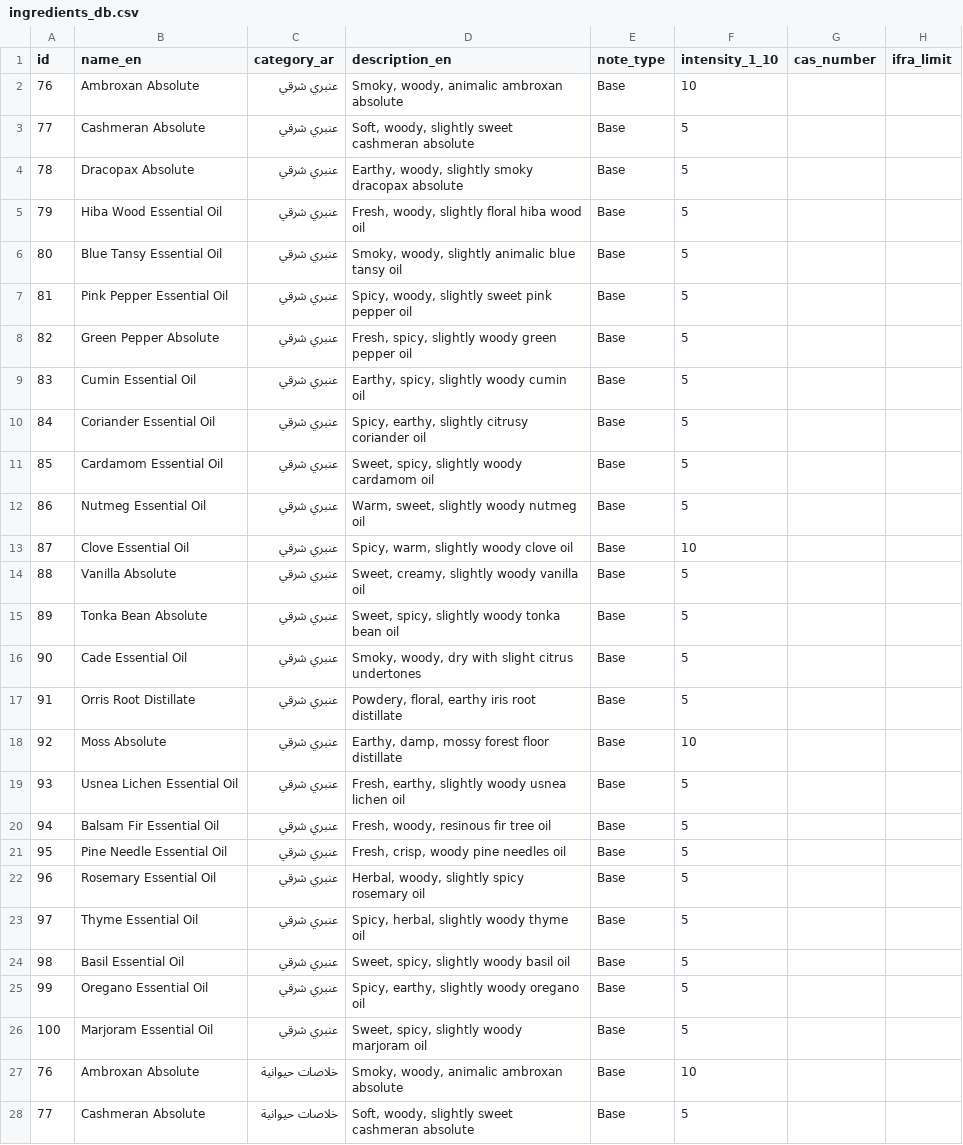
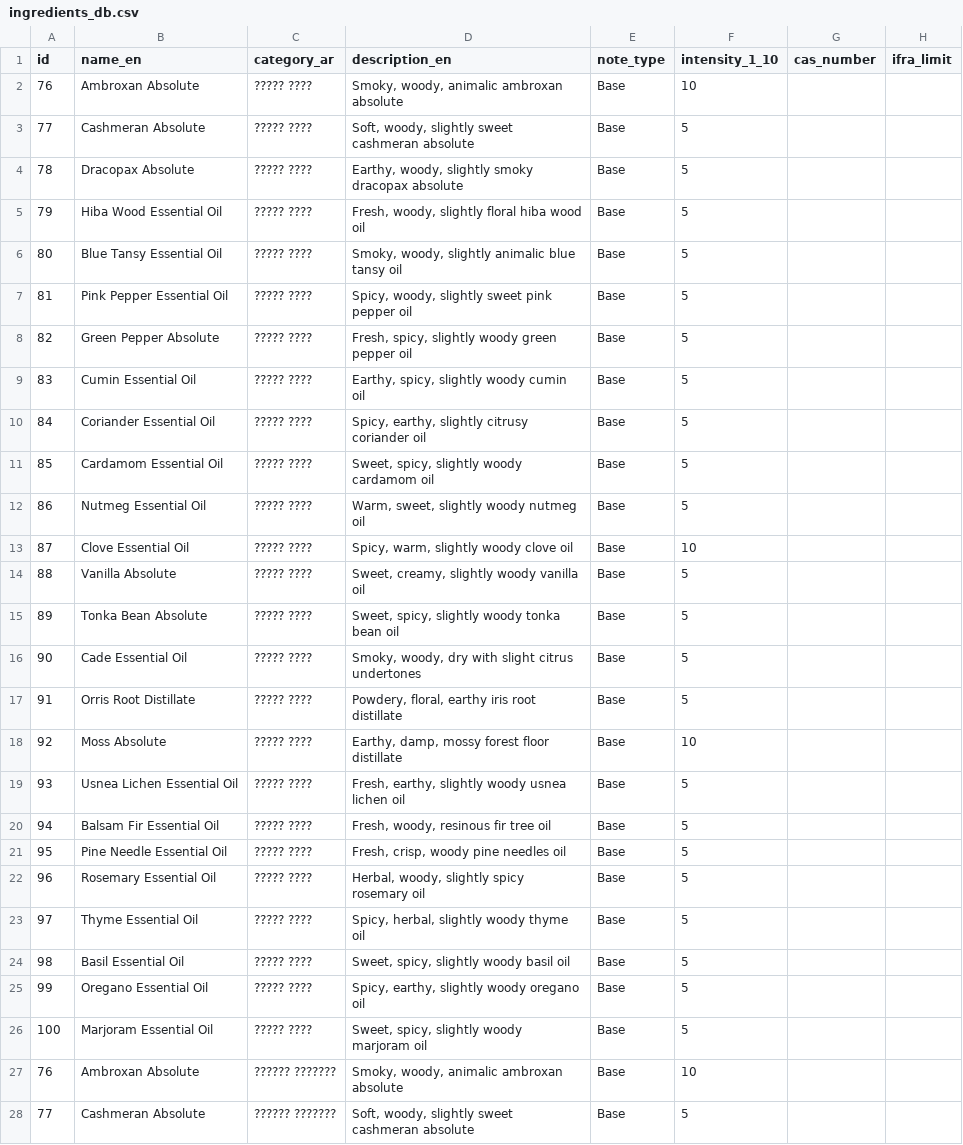
Before and after one commit to posekw/Perfumer-App, a CSV file: data/ingredients_db.csv, drawn as a sheet; only a part is shown; the diff covers the shown part only.

```diff
--- a/data/ingredients_db.csv
+++ b/data/ingredients_db.csv
@@ -1,28 +1,28 @@
 id,name_en,category_ar,description_en,note_type,intensity_1_10,cas_number,ifra_limit
-76,Ambroxan Absolute,عنبري شرقي,"Smoky, woody, animalic ambroxan absolute",Base,10
-77,Cashmeran Absolute,عنبري شرقي,"Soft, woody, slightly sweet cashmeran absolute",Base,5
-78,Dracopax Absolute,عنبري شرقي,"Earthy, woody, slightly smoky dracopax absolute",Base,5
-79,Hiba Wood Essential Oil,عنبري شرقي,"Fresh, woody, slightly floral hiba wood oil",Base,5
-80,Blue Tansy Essential Oil,عنبري شرقي,"Smoky, woody, slightly animalic blue tansy oil",Base,5
-81,Pink Pepper Essential Oil,عنبري شرقي,"Spicy, woody, slightly sweet pink pepper oil",Base,5
-82,Green Pepper Absolute,عنبري شرقي,"Fresh, spicy, slightly woody green pepper oil",Base,5
-83,Cumin Essential Oil,عنبري شرقي,"Earthy, spicy, slightly woody cumin oil",Base,5
-84,Coriander Essential Oil,عنبري شرقي,"Spicy, earthy, slightly citrusy coriander oil",Base,5
-85,Cardamom Essential Oil,عنبري شرقي,"Sweet, spicy, slightly woody cardamom oil",Base,5
-86,Nutmeg Essential Oil,عنبري شرقي,"Warm, sweet, slightly woody nutmeg oil",Base,5
-87,Clove Essential Oil,عنبري شرقي,"Spicy, warm, slightly woody clove oil",Base,10
-88,Vanilla Absolute,عنبري شرقي,"Sweet, creamy, slightly woody vanilla oil",Base,5
-89,Tonka Bean Absolute,عنبري شرقي,"Sweet, spicy, slightly woody tonka bean oil",Base,5
-90,Cade Essential Oil,عنبري شرقي,"Smoky, woody, dry with slight citrus undertones",Base,5
-91,Orris Root Distillate,عنبري شرقي,"Powdery, floral, earthy iris root distillate",Base,5
-92,Moss Absolute,عنبري شرقي,"Earthy, damp, mossy forest floor distillate",Base,10
-93,Usnea Lichen Essential Oil,عنبري شرقي,"Fresh, earthy, slightly woody usnea lichen oil",Base,5
-94,Balsam Fir Essential Oil,عنبري شرقي,"Fresh, woody, resinous fir tree oil",Base,5
-95,Pine Needle Essential Oil,عنبري شرقي,"Fresh, crisp, woody pine needles oil",Base,5
-96,Rosemary Essential Oil,عنبري شرقي,"Herbal, woody, slightly spicy rosemary oil",Base,5
-97,Thyme Essential Oil,عنبري شرقي,"Spicy, herbal, slightly woody thyme oil",Base,5
-98,Basil Essential Oil,عنبري شرقي,"Sweet, spicy, slightly woody basil oil",Base,5
-99,Oregano Essential Oil,عنبري شرقي,"Spicy, earthy, slightly woody oregano oil",Base,5
-100,Marjoram Essential Oil,عنبري شرقي,"Sweet, spicy, slightly woody marjoram oil",Base,5
-76,Ambroxan Absolute,خلاصات حيوانية,"Smoky, woody, animalic ambroxan absolute",Base,10
-77,Cashmeran Absolute,خلاصات حيوانية,"Soft, woody, slightly sweet cashmeran absolute",Base,5
+76,Ambroxan Absolute,????? ????,"Smoky, woody, animalic ambroxan absolute",Base,10
+77,Cashmeran Absolute,????? ????,"Soft, woody, slightly sweet cashmeran absolute",Base,5
+78,Dracopax Absolute,????? ????,"Earthy, woody, slightly smoky dracopax absolute",Base,5
+79,Hiba Wood Essential Oil,????? ????,"Fresh, woody, slightly floral hiba wood oil",Base,5
+80,Blue Tansy Essential Oil,????? ????,"Smoky, woody, slightly animalic blue tansy oil",Base,5
+81,Pink Pepper Essential Oil,????? ????,"Spicy, woody, slightly sweet pink pepper oil",Base,5
+82,Green Pepper Absolute,????? ????,"Fresh, spicy, slightly woody green pepper oil",Base,5
+83,Cumin Essential Oil,????? ????,"Earthy, spicy, slightly woody cumin oil",Base,5
+84,Coriander Essential Oil,????? ????,"Spicy, earthy, slightly citrusy coriander oil",Base,5
+85,Cardamom Essential Oil,????? ????,"Sweet, spicy, slightly woody cardamom oil",Base,5
+86,Nutmeg Essential Oil,????? ????,"Warm, sweet, slightly woody nutmeg oil",Base,5
+87,Clove Essential Oil,????? ????,"Spicy, warm, slightly woody clove oil",Base,10
+88,Vanilla Absolute,????? ????,"Sweet, creamy, slightly woody vanilla oil",Base,5
+89,Tonka Bean Absolute,????? ????,"Sweet, spicy, slightly woody tonka bean oil",Base,5
+90,Cade Essential Oil,????? ????,"Smoky, woody, dry with slight citrus undertones",Base,5
+91,Orris Root Distillate,????? ????,"Powdery, floral, earthy iris root distillate",Base,5
+92,Moss Absolute,????? ????,"Earthy, damp, mossy forest floor distillate",Base,10
+93,Usnea Lichen Essential Oil,????? ????,"Fresh, earthy, slightly woody usnea lichen oil",Base,5
+94,Balsam Fir Essential Oil,????? ????,"Fresh, woody, resinous fir tree oil",Base,5
+95,Pine Needle Essential Oil,????? ????,"Fresh, crisp, woody pine needles oil",Base,5
+96,Rosemary Essential Oil,????? ????,"Herbal, woody, slightly spicy rosemary oil",Base,5
+97,Thyme Essential Oil,????? ????,"Spicy, herbal, slightly woody thyme oil",Base,5
+98,Basil Essential Oil,????? ????,"Sweet, spicy, slightly woody basil oil",Base,5
+99,Oregano Essential Oil,????? ????,"Spicy, earthy, slightly woody oregano oil",Base,5
+100,Marjoram Essential Oil,????? ????,"Sweet, spicy, slightly woody marjoram oil",Base,5
+76,Ambroxan Absolute,?????? ???????,"Smoky, woody, animalic ambroxan absolute",Base,10
+77,Cashmeran Absolute,?????? ???????,"Soft, woody, slightly sweet cashmeran absolute",Base,5
```
Also changed, not shown: 171 edited cells elsewhere in this file, 1 other file.
